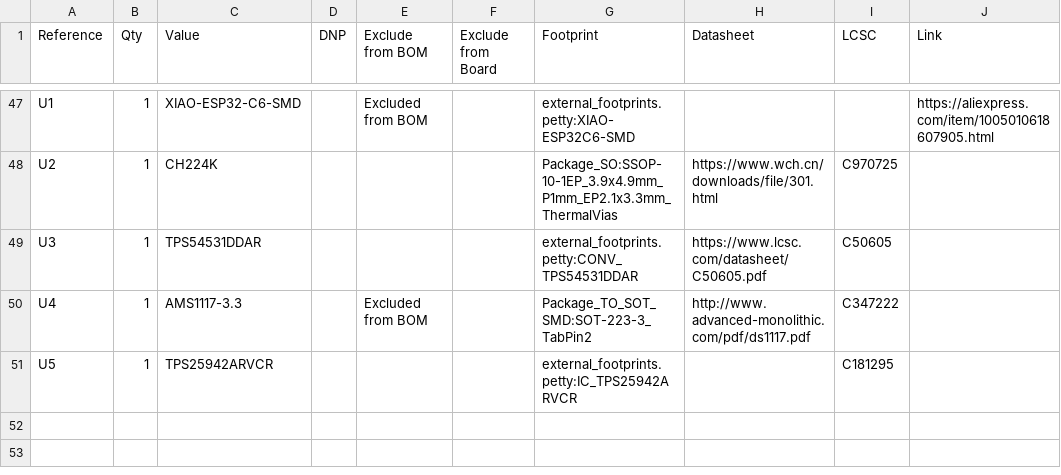
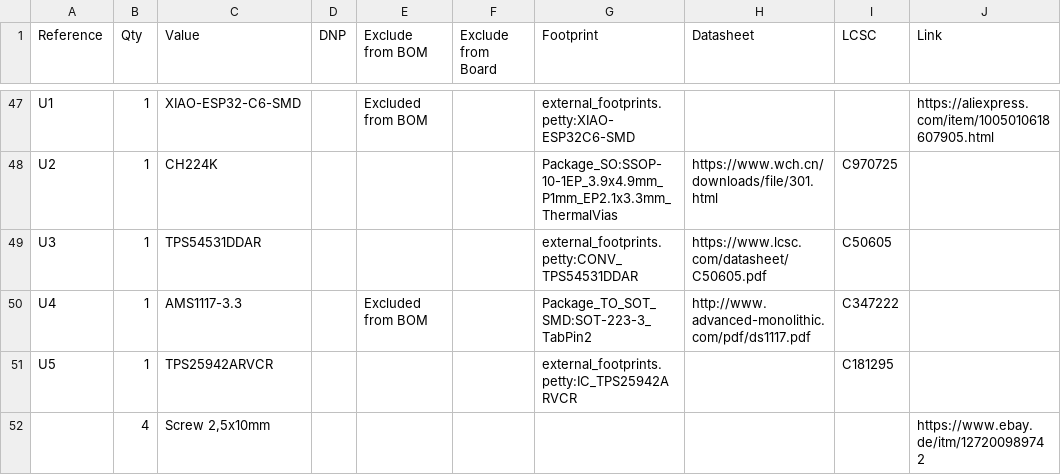
Before and after one commit to M-Mrk/BlitzPong, a CSV file: controller.csv, drawn as a sheet; only a part is shown, gaps mark what is left out.

```diff
--- a/controller.csv
+++ b/controller.csv
@@ -51 +51,2 @@ U4,1,AMS1117-3.3,,Excluded from BOM,,Package_TO_SOT_SMD:SOT-223-3_TabPin2,http:/
 U5,1,TPS25942ARVCR,,,,external_footprints.petty:IC_TPS25942ARVCR,,C181295,
+"", "4", "Screw 2,5x10mm","","","","","","","https://www.ebay.de/itm/127200989742"
```
Also changed, not shown: target.csv, 10 other files.
